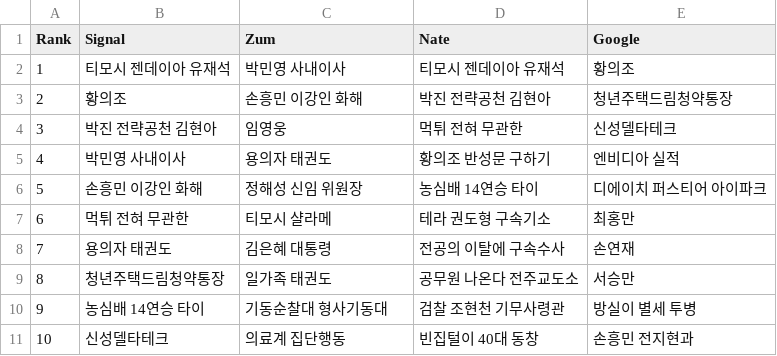
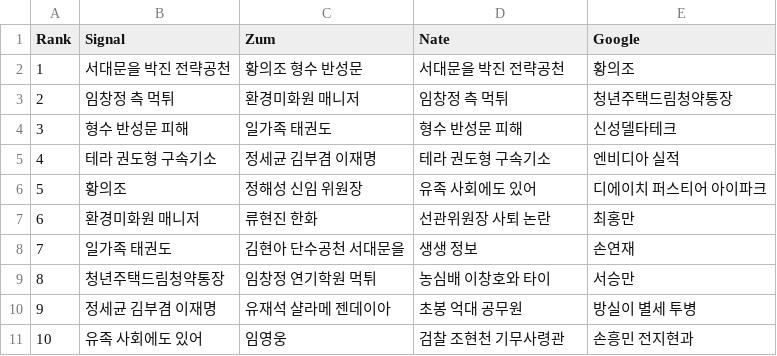
Before and after one commit to TrackerIssues/0301_TeleCollectData, a CSV file: dfMsg.csv, drawn as a sheet.

```diff
--- a/dfMsg.csv
+++ b/dfMsg.csv
@@ -1,11 +1,11 @@
 Rank,Signal,Zum,Nate,Google
-1,티모시 젠데이아 유재석,박민영 사내이사,티모시 젠데이아 유재석,황의조
-2,황의조,손흥민 이강인 화해,박진 전략공천 김현아,청년주택드림청약통장
-3,박진 전략공천 김현아,임영웅,먹튀 전혀 무관한,신성델타테크
-4,박민영 사내이사,용의자 태권도,황의조 반성문 구하기,엔비디아 실적
-5,손흥민 이강인 화해,정해성 신임 위원장,농심배 14연승 타이,디에이치 퍼스티어 아이파크
-6,먹튀 전혀 무관한,티모시 샬라메,테라 권도형 구속기소,최홍만
-7,용의자 태권도,김은혜 대통령,전공의 이탈에 구속수사,손연재
-8,청년주택드림청약통장,일가족 태권도,공무원 나온다 전주교도소,서승만
-9,농심배 14연승 타이,기동순찰대 형사기동대,검찰 조현천 기무사령관,방실이 별세 투병
-10,신성델타테크,의료계 집단행동,빈집털이 40대 동창,손흥민 전지현과
+1,서대문을 박진 전략공천,황의조 형수 반성문,서대문을 박진 전략공천,황의조
+2,임창정 측 먹튀,환경미화원 매니저,임창정 측 먹튀,청년주택드림청약통장
+3,형수 반성문 피해,일가족 태권도,형수 반성문 피해,신성델타테크
+4,테라 권도형 구속기소,정세균 김부겸 이재명,테라 권도형 구속기소,엔비디아 실적
+5,황의조,정해성 신임 위원장,유족 사회에도 있어,디에이치 퍼스티어 아이파크
+6,환경미화원 매니저,류현진 한화,선관위원장 사퇴 논란,최홍만
+7,일가족 태권도,김현아 단수공천 서대문을,생생 정보,손연재
+8,청년주택드림청약통장,임창정 연기학원 먹튀,농심배 이창호와 타이,서승만
+9,정세균 김부겸 이재명,유재석 샬라메 젠데이아,초봉 억대 공무원,방실이 별세 투병
+10,유족 사회에도 있어,임영웅,검찰 조현천 기무사령관,손흥민 전지현과
```
Also changed, not shown: dfKeyWord.csv.
